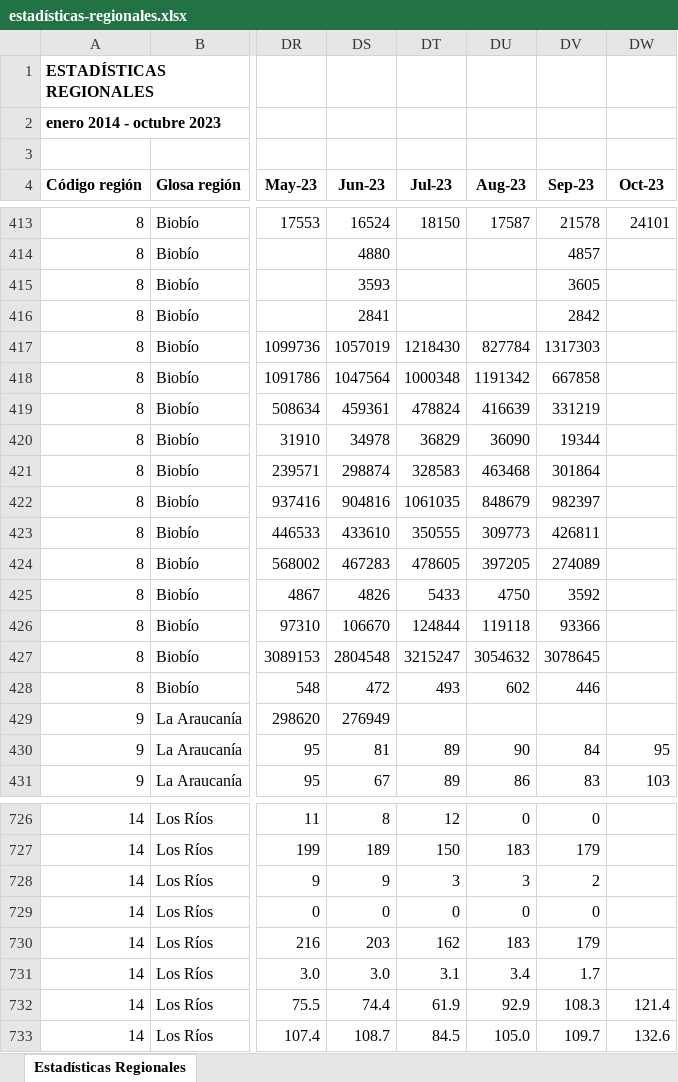
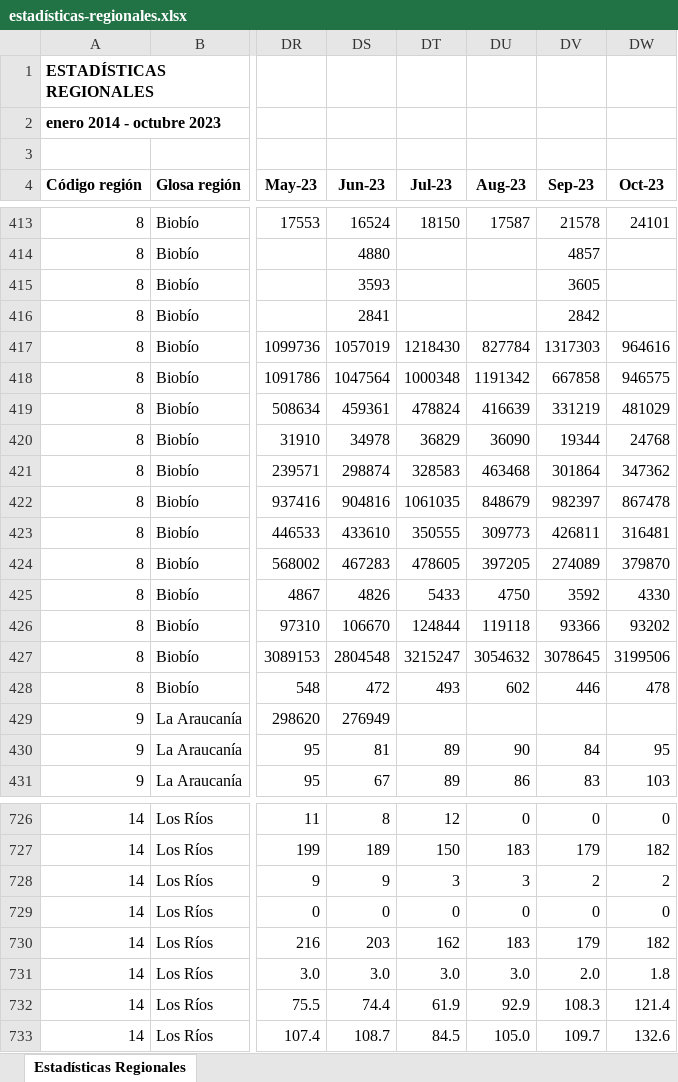
Before and after one commit to Sud-Austral/EstadisticasRegionales, an Excel workbook: Estadísticas Regionales/estadísticas-regionales.xlsx, sheet Estadísticas Regionales, drawn as a sheet; only a part is shown, gaps mark what is left out; values as stored, in another font and other column widths than the file's, no borders; the diff covers the shown part only; the diff names each change by its address in the sheet, - before the commit and + after, or states it on an @@ line.

```diff
--- a/Estadísticas Regionales/estadísticas-regionales.xlsx (sheet Estadísticas Regionales)
+++ b/Estadísticas Regionales/estadísticas-regionales.xlsx (sheet Estadísticas Regionales)
-DW417 (Oct-23): (empty)
+DW417 (Oct-23): 964616
-DW418 (Oct-23): (empty)
+DW418 (Oct-23): 946575
-DW419 (Oct-23): (empty)
+DW419 (Oct-23): 481029
-DW420 (Oct-23): (empty)
+DW420 (Oct-23): 24768
-DW421 (Oct-23): (empty)
+DW421 (Oct-23): 347362
-DW422 (Oct-23): (empty)
+DW422 (Oct-23): 867478
-DW423 (Oct-23): (empty)
+DW423 (Oct-23): 316481
-DW424 (Oct-23): (empty)
+DW424 (Oct-23): 379870
-DW425 (Oct-23): (empty)
+DW425 (Oct-23): 4330
-DW426 (Oct-23): (empty)
+DW426 (Oct-23): 93202
-DW427 (Oct-23): (empty)
+DW427 (Oct-23): 3199506
-DW428 (Oct-23): (empty)
+DW428 (Oct-23): 478
-DW726 (Oct-23): (empty)
+DW726 (Oct-23): 0
-DW727 (Oct-23): (empty)
+DW727 (Oct-23): 182
-DW728 (Oct-23): (empty)
+DW728 (Oct-23): 2
-DW729 (Oct-23): (empty)
+DW729 (Oct-23): 0
-DW730 (Oct-23): (empty)
+DW730 (Oct-23): 182
-DT731 (Jul-23): 3.1
+DT731 (Jul-23): 3.0
-DU731 (Aug-23): 3.4
+DU731 (Aug-23): 3.0
-DV731 (Sep-23): 1.7
+DV731 (Sep-23): 2.0
-DW731 (Oct-23): (empty)
+DW731 (Oct-23): 1.8
```
Also changed, not shown: 1 added row, 1 removed row and 112 edited cells elsewhere in this sheet, Estadísticas Regionales/descriptor-de-campos.xlsx.
